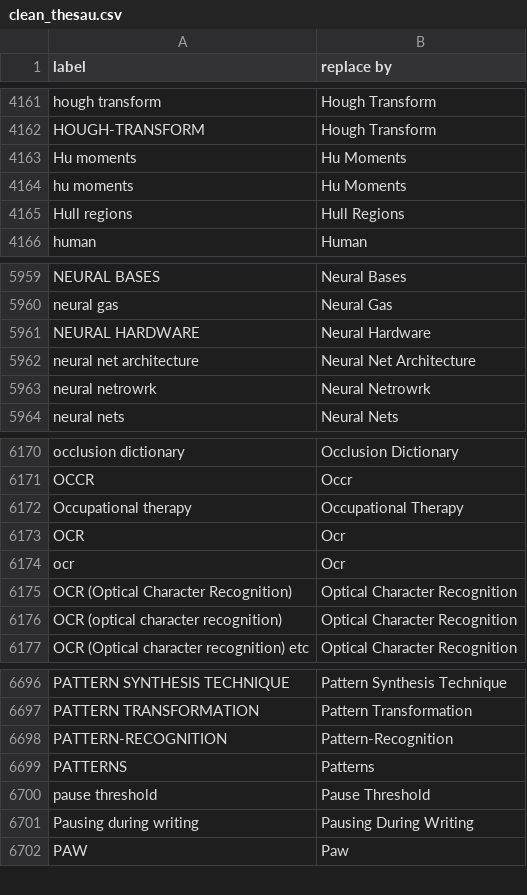
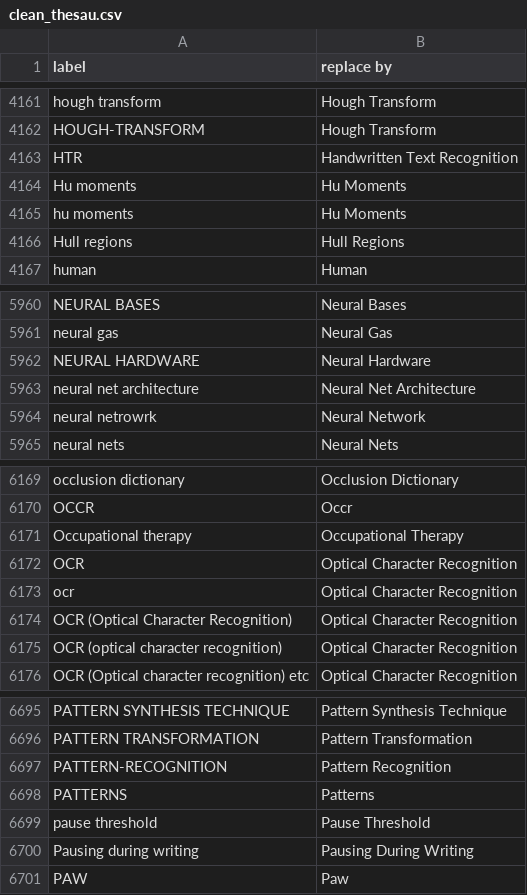
Before and after one commit to alix-tz/sci-htr, a CSV file: clean_thesau.csv, drawn as a sheet; only a part is shown, gaps mark what is left out; the diff covers the shown part only.

```diff
--- a/clean_thesau.csv
+++ b/clean_thesau.csv
@@ -4162,2 +4162,3 @@ hough transform,Hough Transform
 HOUGH-TRANSFORM,Hough Transform
+HTR,Handwritten Text Recognition
 Hu moments,Hu Moments
@@ -5962,3 +5963,3 @@ NEURAL HARDWARE,Neural Hardware
 neural net architecture,Neural Net Architecture
-neural netrowrk,Neural Netrowrk
+neural netrowrk,Neural Network
 neural nets,Neural Nets
@@ -6172,4 +6171,4 @@ OCCR,Occr
 Occupational therapy,Occupational Therapy
-OCR,Ocr
-ocr,Ocr
+OCR,Optical Character Recognition
+ocr,Optical Character Recognition
 OCR (Optical Character Recognition),Optical Character Recognition
@@ -6697,3 +6696,3 @@ PATTERN SYNTHESIS TECHNIQUE,Pattern Synthesis Technique
 PATTERN TRANSFORMATION,Pattern Transformation
-PATTERN-RECOGNITION,Pattern-Recognition
+PATTERN-RECOGNITION,Pattern Recognition
 PATTERNS,Patterns
```
Also changed, not shown: 3 removed rows and 11 edited cells elsewhere in this file.
